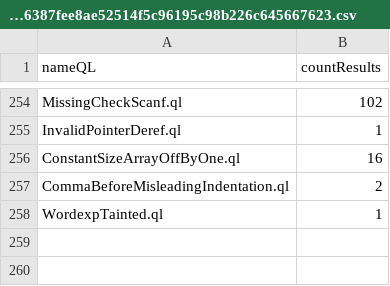
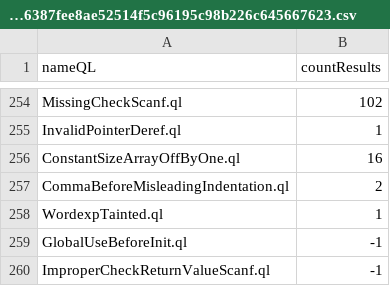
Before and after one commit to gergimentr/alldb, a CSV file: results/7f1496b29b6f8dfb07c3293134e9546f9252ea1a2e84af2178b6c1cbf4a6af8ebff27845a44eeacb5c3692e66387fee8ae52514f5c96195c98b226c645667623.csv, drawn as a sheet; only a part is shown, gaps mark what is left out; the diff names each change by its address in the sheet, - before the commit and + after, or states it on an @@ line.

Commit message:
result works

```diff
--- a/results/7f1496b29b6f8dfb07c3293134e9546f9252ea1a2e84af2178b6c1cbf4a6af8ebff27845a44eeacb5c3692e66387fee8ae52514f5c96195c98b226c645667623.csv
+++ b/results/7f1496b29b6f8dfb07c3293134e9546f9252ea1a2e84af2178b6c1cbf4a6af8ebff27845a44eeacb5c3692e66387fee8ae52514f5c96195c98b226c645667623.csv
+row 259: GlobalUseBeforeInit.ql | -1
+row 260: ImproperCheckReturnValueScanf.ql | -1
```
Also changed, not shown: 1 other file.
